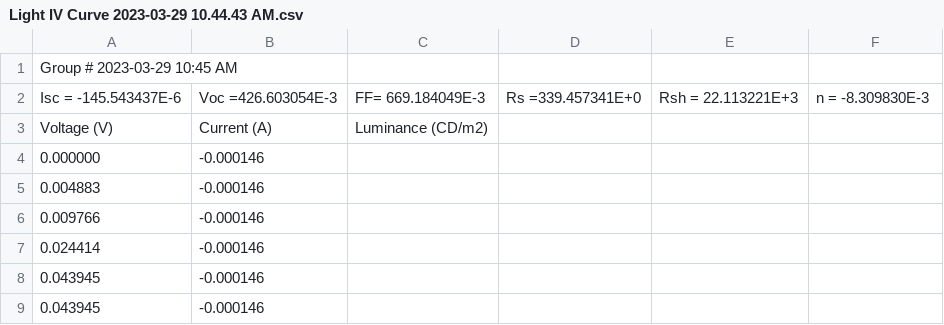
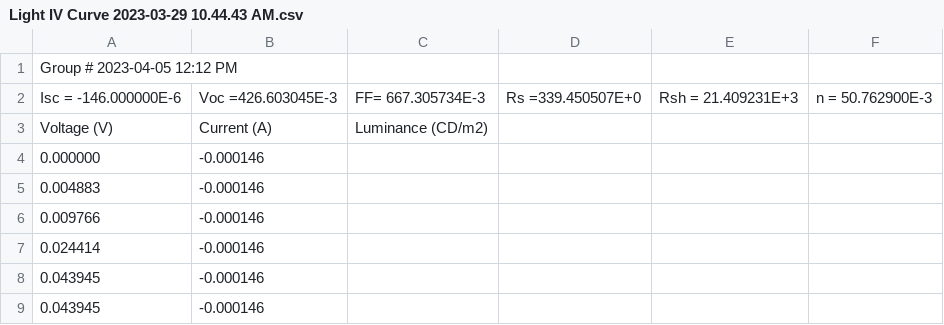
Before and after one commit to Shaquible/ENPH354, a CSV file: Data/Light IV Curve 2023-03-29 10.44.43 AM.csv, drawn as a sheet; only a part is shown.

```diff
--- a/Data/Light IV Curve 2023-03-29 10.44.43 AM.csv
+++ b/Data/Light IV Curve 2023-03-29 10.44.43 AM.csv
@@ -1,3 +1,3 @@
-Group # 2023-03-29 10:45 AM
-Isc = -145.543437E-6, Voc =426.603054E-3, FF= 669.184049E-3, Rs =339.457341E+0, Rsh = 22.113221E+3, n = -8.309830E-3
+Group # 2023-04-05 12:12 PM
+Isc = -146.000000E-6, Voc =426.603045E-3, FF= 667.305734E-3, Rs =339.450507E+0, Rsh = 21.409231E+3, n = 50.762900E-3
 Voltage (V), Current (A), Luminance (CD/m2)
```
Also changed, not shown: Data/Light IV Curve 2023-03-29 10.20.12 AM.csv, Data/Light IV Curve 2023-03-29 10.46.06 AM.csv, 16 other files.
